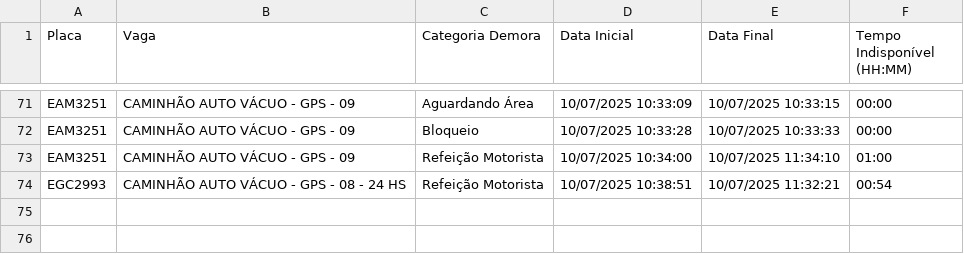
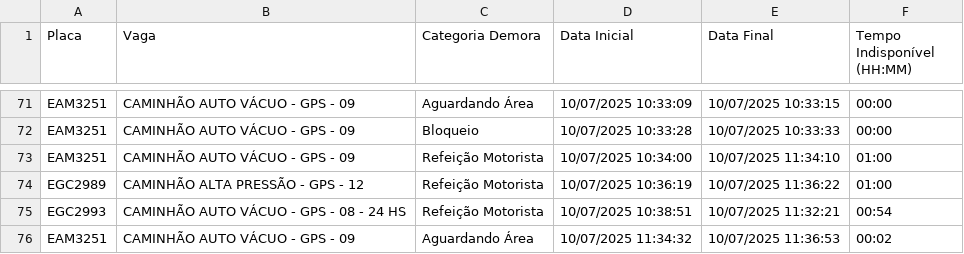
Before and after one commit to GrupoGps-Mecanizada/Banco-De-Dados, a CSV file: Apontamentos/apontamentos-atuais.csv, drawn as a sheet; only a part is shown, gaps mark what is left out; the diff names each change by its address in the sheet, - before the commit and + after, or states it on an @@ line.

Commit message:
🔄 Auto-refresh 230: 10/07/2025, 11:41:13 - 1 arquivos

```diff
--- a/Apontamentos/apontamentos-atuais.csv
+++ b/Apontamentos/apontamentos-atuais.csv
+row 74: EGC2989 | CAMINHÃO ALTA PRESSÃO - GPS - 12 | Refeição Motorista | 10/07/2025 10:36:19 | 10/07/2025 11:36:22 | 01:00
+row 76: EAM3251 | CAMINHÃO AUTO VÁCUO - GPS - 09 | Aguardando Área | 10/07/2025 11:34:32 | 10/07/2025 11:36:53 | 00:02
```
